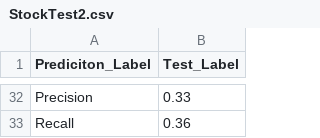
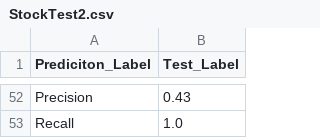
Before and after one commit to marshao/SVMClassifier, a CSV file: StockTest2.csv, drawn as a sheet; only a part is shown, gaps mark what is left out; the diff covers the shown part only.

```diff
--- a/StockTest2.csv
+++ b/StockTest2.csv
@@ -32,2 +52,2 @@ Prediciton_Label,Test_Label
-Precision,0.33
-Recall,0.36
+Precision,0.43
+Recall,1.0
```
Also changed, not shown: 32 added rows, 12 removed rows and 3 edited cells elsewhere in this file, StockMultiModelResults.csv, StockMultiParameterModel1.csv, 4 other files.
